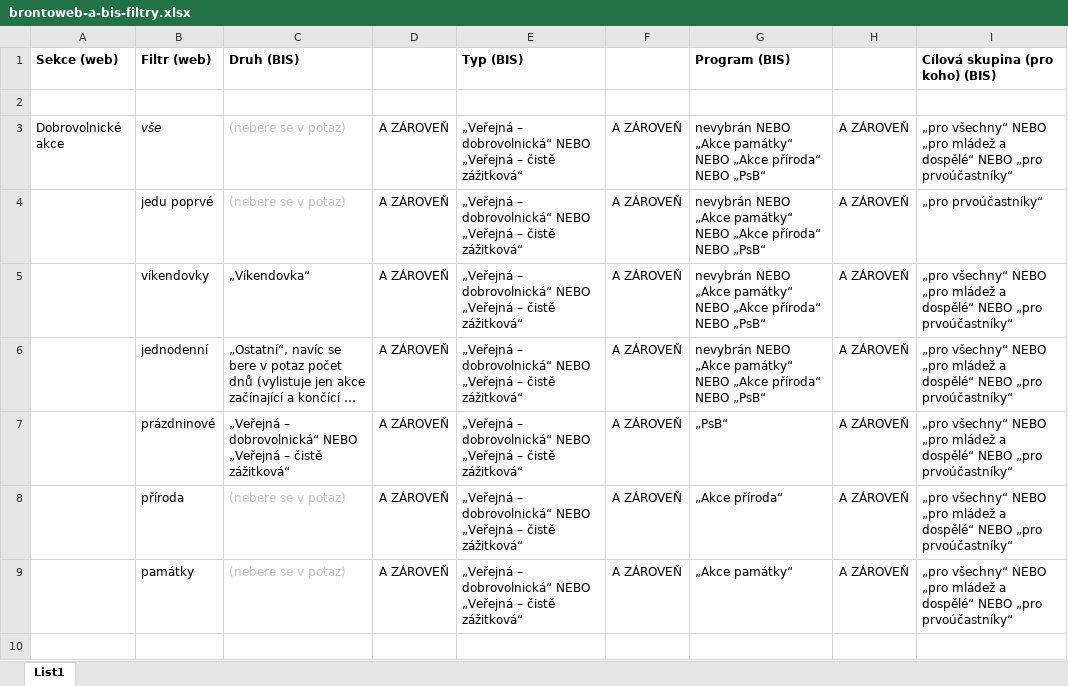
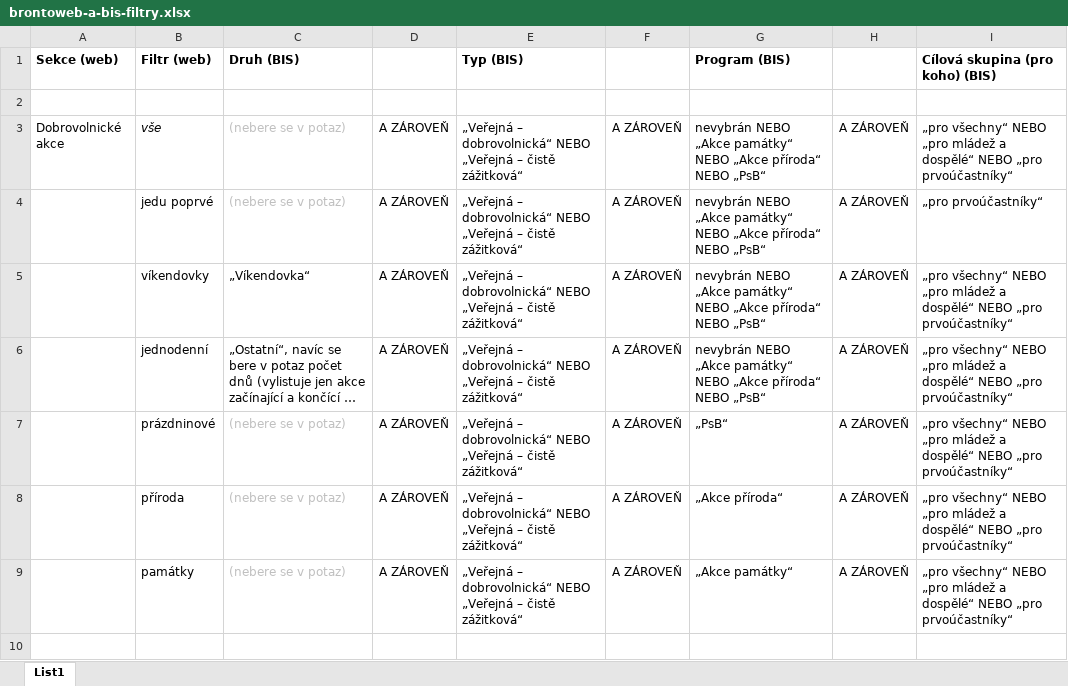
Before and after one commit to hnuti-brontosaurus/php-bis-api-client, an Excel workbook: docs/brontoweb-a-bis-filtry.xlsx, sheet List1, drawn as a sheet; only a part is shown; long unchanged cells end in …; values as stored, in another font and other column widths than the file's, no borders; the diff names each change by its address in the sheet, - before the commit and + after, or states it on an @@ line.

Commit message:
fix docs

```diff
--- a/docs/brontoweb-a-bis-filtry.xlsx (sheet List1)
+++ b/docs/brontoweb-a-bis-filtry.xlsx (sheet List1)
-C7 (Druh (BIS)): „Veřejná – dobrovolnická“ NEBO „Veřejná – čistě zážitková“
+C7 (Druh (BIS)): (nebere se v potaz)
-C7 text colour: black
+C7 text colour: #BFBFBF
```
